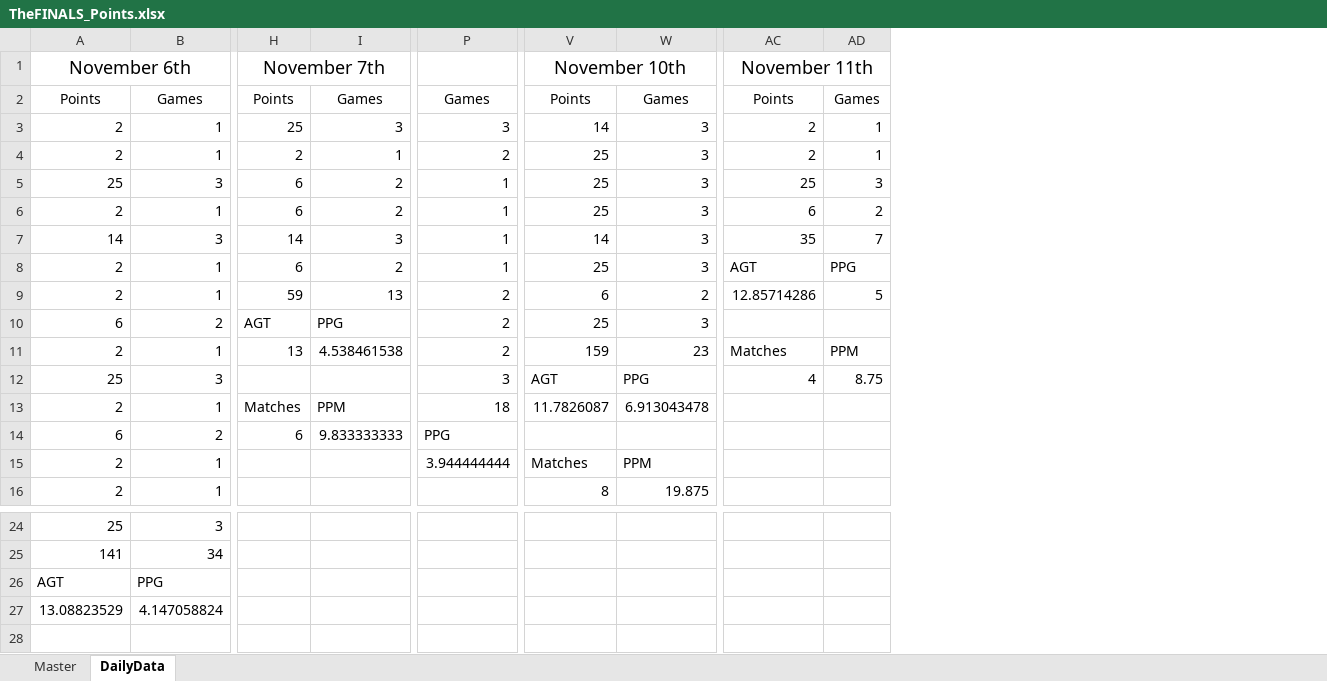
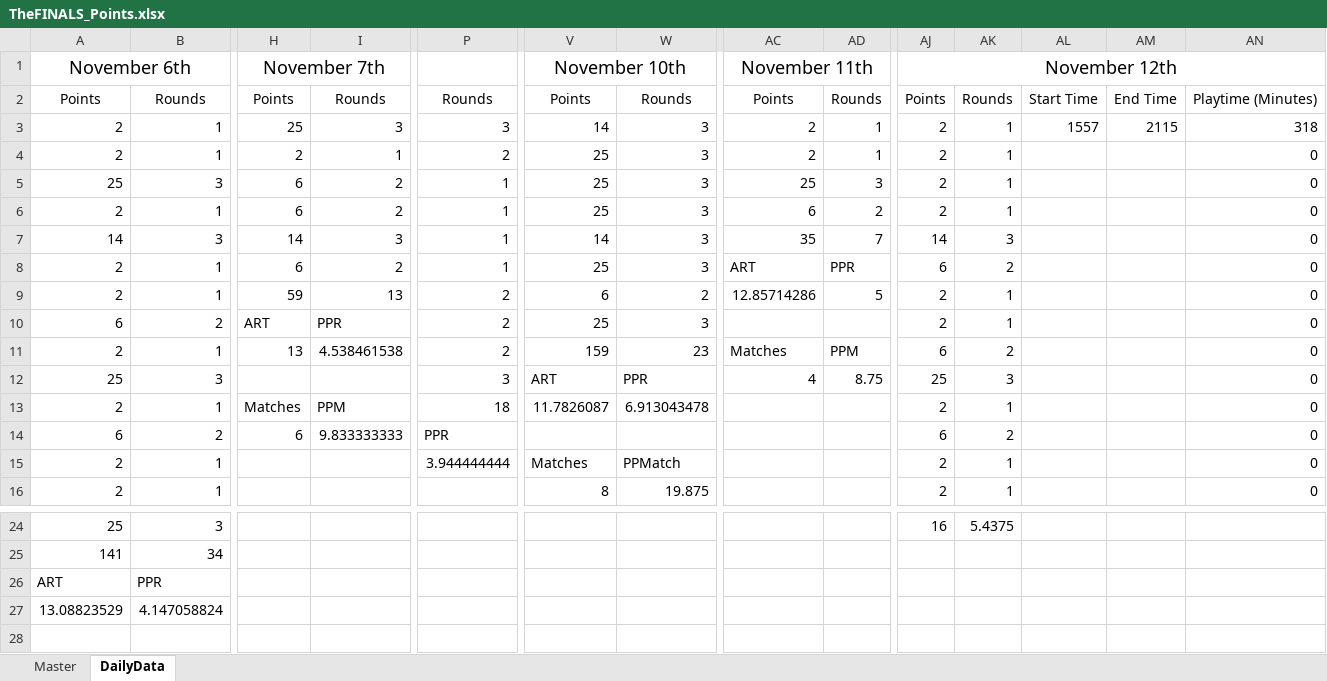
Before and after one commit to Dormio-san/WorldTour-Calculator, an Excel workbook: Data/TheFINALS_Points.xlsx, sheet DailyData, drawn as a sheet; only a part is shown, gaps mark what is left out; values as stored, in another font and other column widths than the file's, no borders; table styles not drawn; the diff covers the shown part only; the diff names each change by its address in the sheet, - before the commit and + after, or states it on an @@ line.

Commit message:
More data and rename of fields
In data, instead of games it is now called rounds. Rounds is each round within a match.

```diff
--- a/Data/TheFINALS_Points.xlsx (sheet DailyData)
+++ b/Data/TheFINALS_Points.xlsx (sheet DailyData)
+column AJ, rows 1-16: November 12th | Points | 2 | 2 | 2 | 2 | 14 | 6 | 2 | 2 | 6 | 25 | 2 | 6 | 2 | 2; row 24: 16
+column AK, rows 2-16: Rounds | 1 | 1 | 1 | 1 | 3 | 2 | 1 | 1 | 2 | 3 | 1 | 2 | 1 | 1; row 24: 5.4375
+column AL, rows 2-3: Start Time | 1557
+column AM, rows 2-3: End Time | 2115
+column AN, rows 2-16: Playtime (Minutes) | 318 | 0 | 0 | 0 | 0 | 0 | 0 | 0 | 0 | 0 | 0 | 0 | 0 | 0
-B2: Games
+B2: Rounds
-I2: Games
+I2: Rounds
-P2: Games
+P2: Rounds
-W2: Games
+W2: Rounds
-AD2: Games
+AD2: Rounds
-AC8: AGT
+AC8: ART
-AD8: PPG
+AD8: PPR
-H10: AGT
+H10: ART
-I10: PPG
+I10: PPR
-V12: AGT
+V12: ART
-W12: PPG
+W12: PPR
-P14: PPG
+P14: PPR
-W15: PPM
+W15: PPMatch
-A26: AGT
+A26: ART
-B26: PPG
+B26: PPR
```
Also changed, not shown: 2 added columns and 1 edited cell elsewhere in this sheet, sheet Master, formulas that keep their value.
